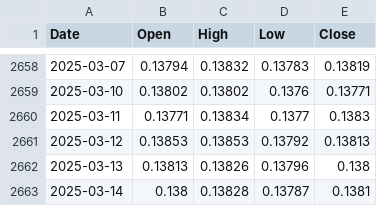
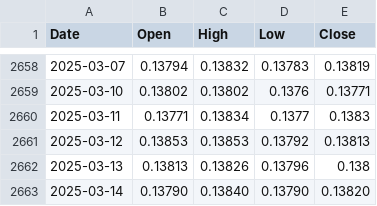
Before and after one commit to aajonaa/quant-trading-system, a CSV file: try/data/CNYUSD.csv, drawn as a sheet; only a part is shown, gaps mark what is left out.

```diff
--- a/try/data/CNYUSD.csv
+++ b/try/data/CNYUSD.csv
@@ -2662,2 +2662,2 @@ Date,Open,High,Low,Close
 2025-03-13,0.13813,0.13826,0.13796,0.138
-2025-03-14,0.138,0.13828,0.13787,0.1381
+2025-03-14,0.13790,0.13840,0.13790,0.13820
```
Also changed, not shown: backend/backtest/backtest_results/backtest_summary.csv, backend/signals/CNYEUR_signals.csv, 15 other files.
